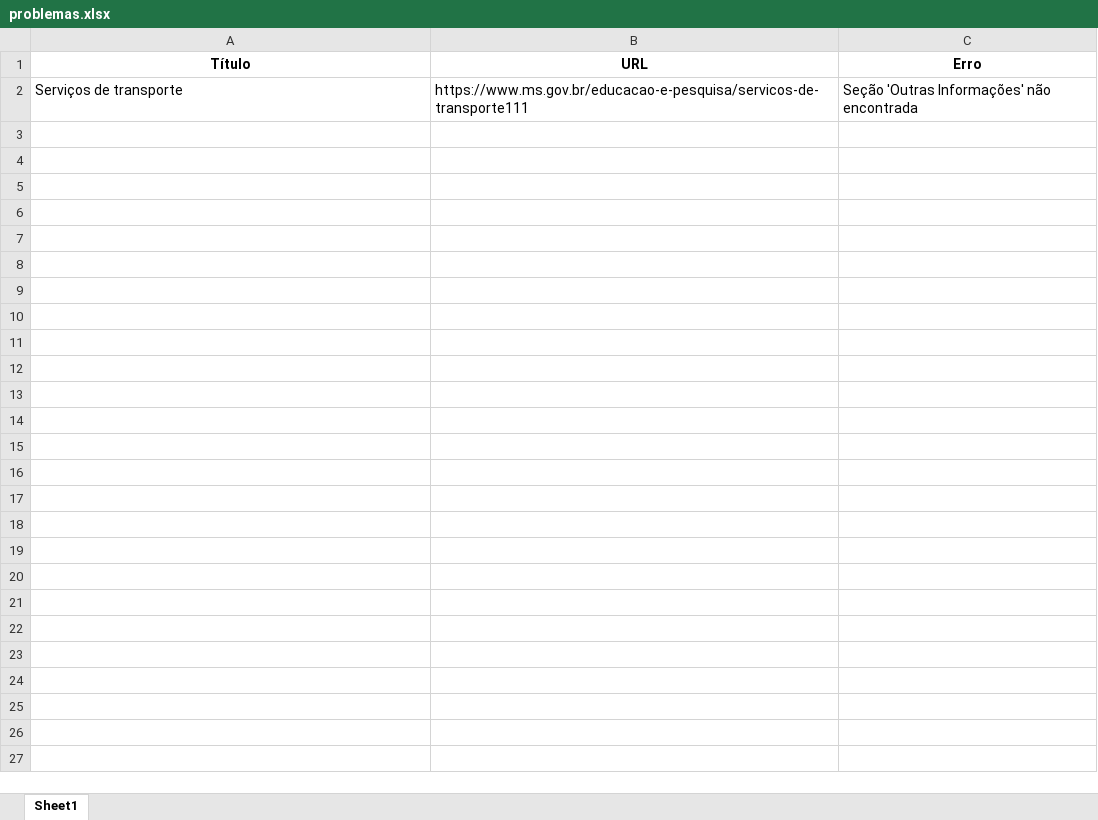
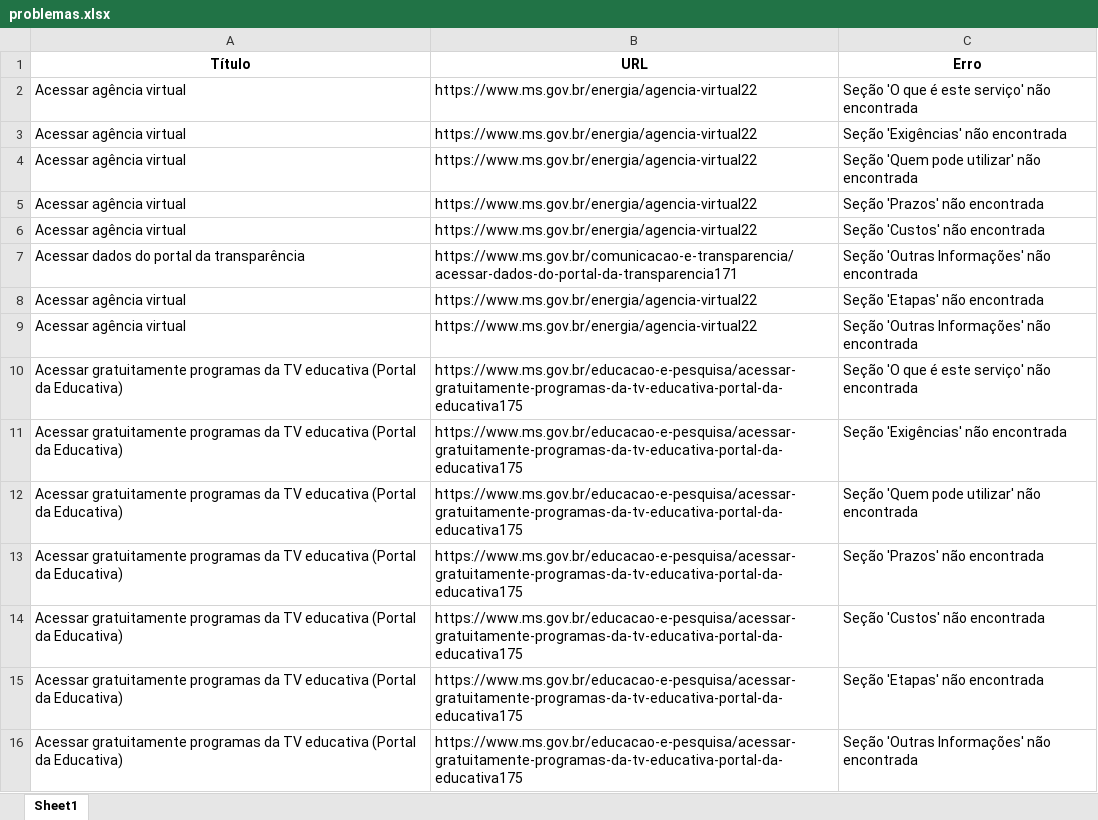
Before and after one commit to fabioramos-02/Varredura-Portal, an Excel workbook: problemas.xlsx, sheet Sheet1, drawn as a sheet; values as stored, in another font and other column widths than the file's, no borders; addresses are those after the commit; the diff names each change by its address in the sheet, - before the commit and + after, or states it on an @@ line.

```diff
--- a/problemas.xlsx (sheet Sheet1)
+++ b/problemas.xlsx (sheet Sheet1)
+row 2: Acessar agência virtual | https://www.ms.gov.br/energia/agencia-virtual22 | Seção 'O que é este serviço' não encontrada
+row 3: Acessar agência virtual | https://www.ms.gov.br/energia/agencia-virtual22 | Seção 'Exigências' não encontrada
+row 4: Acessar agência virtual | https://www.ms.gov.br/energia/agencia-virtual22 | Seção 'Quem pode utilizar' não encontrada
+row 5: Acessar agência virtual | https://www.ms.gov.br/energia/agencia-virtual22 | Seção 'Prazos' não encontrada
+row 6: Acessar agência virtual | https://www.ms.gov.br/energia/agencia-virtual22 | Seção 'Custos' não encontrada
+row 7: Acessar dados do portal da transparência | https://www.ms.gov.br/comunicacao-e-transparencia/acessar-dados-do-portal-da-transparencia171 | Seção 'Outras Informações' não encontrada
+row 8: Acessar agência virtual | https://www.ms.gov.br/energia/agencia-virtual22 | Seção 'Etapas' não encontrada
+row 9: Acessar agência virtual | https://www.ms.gov.br/energia/agencia-virtual22 | Seção 'Outras Informações' não encontrada
+row 10: Acessar gratuitamente programas da TV educativa (Portal da Educativa) | https://www.ms.gov.br/educacao-e-pesquisa/acessar-gratuitamente-programas-da-tv-educativa-portal-da-educativa175 | Seção 'O que é este serviço' não encontrada
+row 11: Acessar gratuitamente programas da TV educativa (Portal da Educativa) | https://www.ms.gov.br/educacao-e-pesquisa/acessar-gratuitamente-programas-da-tv-educativa-portal-da-educativa175 | Seção 'Exigências' não encontrada
+row 12: Acessar gratuitamente programas da TV educativa (Portal da Educativa) | https://www.ms.gov.br/educacao-e-pesquisa/acessar-gratuitamente-programas-da-tv-educativa-portal-da-educativa175 | Seção 'Quem pode utilizar' não encontrada
+row 13: Acessar gratuitamente programas da TV educativa (Portal da Educativa) | https://www.ms.gov.br/educacao-e-pesquisa/acessar-gratuitamente-programas-da-tv-educativa-portal-da-educativa175 | Seção 'Prazos' não encontrada
+row 14: Acessar gratuitamente programas da TV educativa (Portal da Educativa) | https://www.ms.gov.br/educacao-e-pesquisa/acessar-gratuitamente-programas-da-tv-educativa-portal-da-educativa175 | Seção 'Custos' não encontrada
+row 15: Acessar gratuitamente programas da TV educativa (Portal da Educativa) | https://www.ms.gov.br/educacao-e-pesquisa/acessar-gratuitamente-programas-da-tv-educativa-portal-da-educativa175 | Seção 'Etapas' não encontrada
-A16 (Título): Serviços de transporte
+A16 (Título): Acessar gratuitamente programas da TV educativa (Portal da Educativa)
-B16 (URL): https://www.ms.gov.br/educacao-e-pesquisa/servicos-de-transporte111
+B16 (URL): https://www.ms.gov.br/educacao-e-pesquisa/acessar-gratuitamente-programas-da-tv-educativa-portal-da-educativa175
```
Also changed, not shown: servicos.xlsx, 1 other file.
